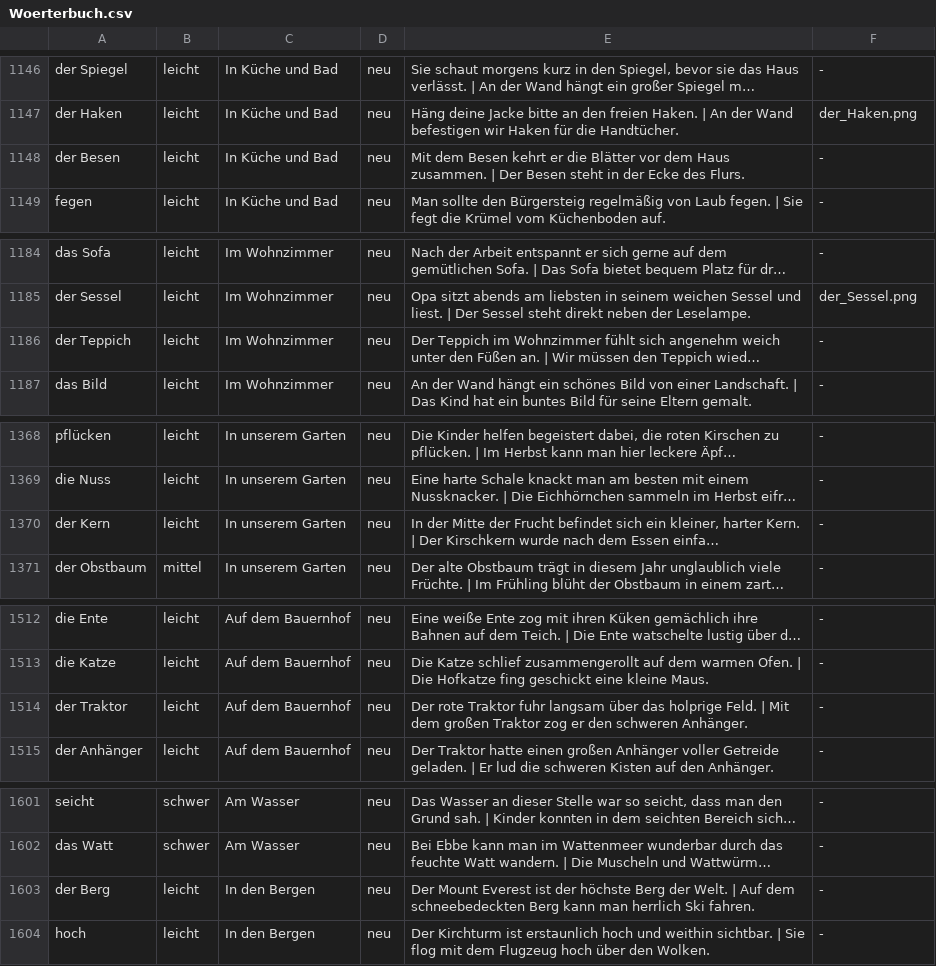
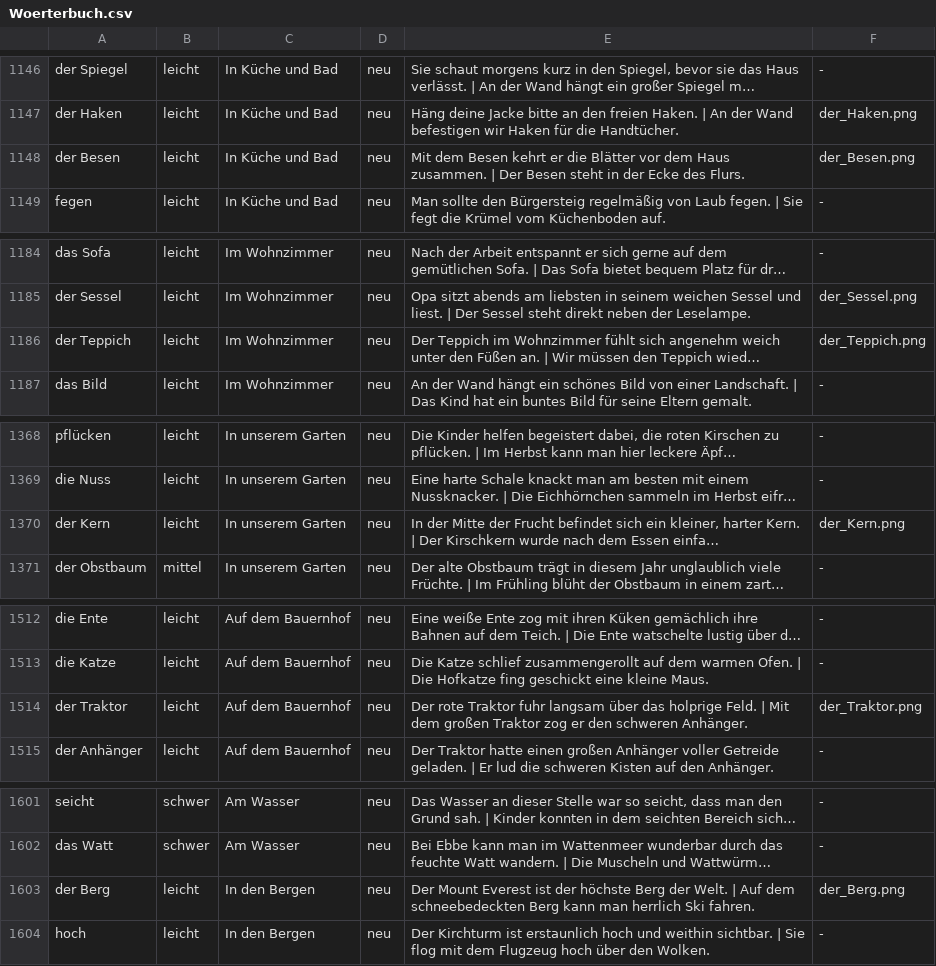
Before and after one commit to tad1809/Kindergarten_Deutsch, a CSV file: Woerterbuch.csv, drawn as a sheet; only a part is shown, gaps mark what is left out; long unchanged cells end in …; the diff covers the shown part only; the diff names each change by its address in the sheet, - before the commit and + after, or states it on an @@ line.

```diff
--- a/Woerterbuch.csv
+++ b/Woerterbuch.csv
-F1148: -
+F1148: der_Besen.png
-F1186: -
+F1186: der_Teppich.png
-F1370: -
+F1370: der_Kern.png
-F1514: -
+F1514: der_Traktor.png
-F1603: -
+F1603: der_Berg.png
```
Also changed, not shown: 26 edited cells elsewhere in this file, 31 other files.
